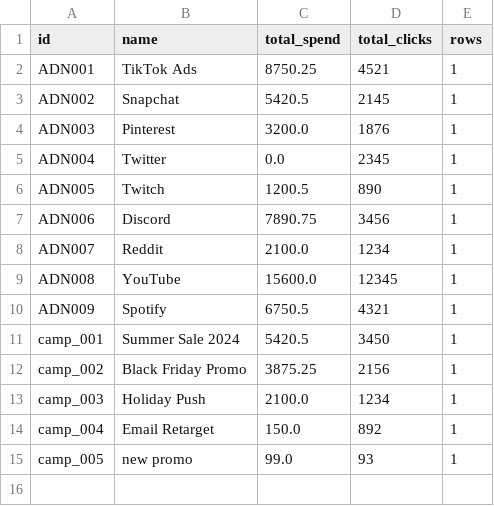
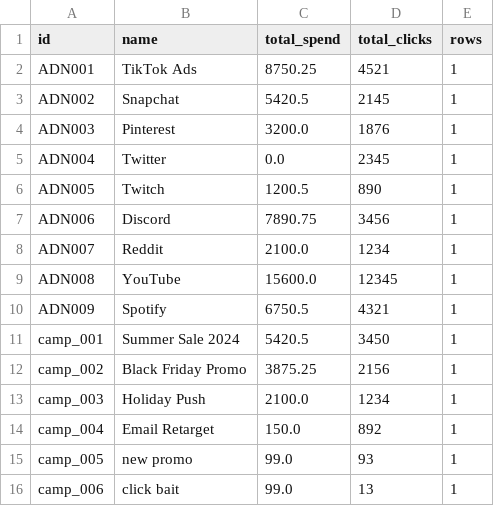
Before and after one commit to adrgod/Flywheel, a CSV file: Sample_data/reports/totals_by_campaign.csv, drawn as a sheet.

Commit message:
chore: updated output data

```diff
--- a/Sample_data/reports/totals_by_campaign.csv
+++ b/Sample_data/reports/totals_by_campaign.csv
@@ -15 +15,2 @@ camp_004,Email Retarget,150.0,892,1
 camp_005,new promo,99.0,93,1
+camp_006,click bait,99.0,13,1
```
Also changed, not shown: 4 other files.
